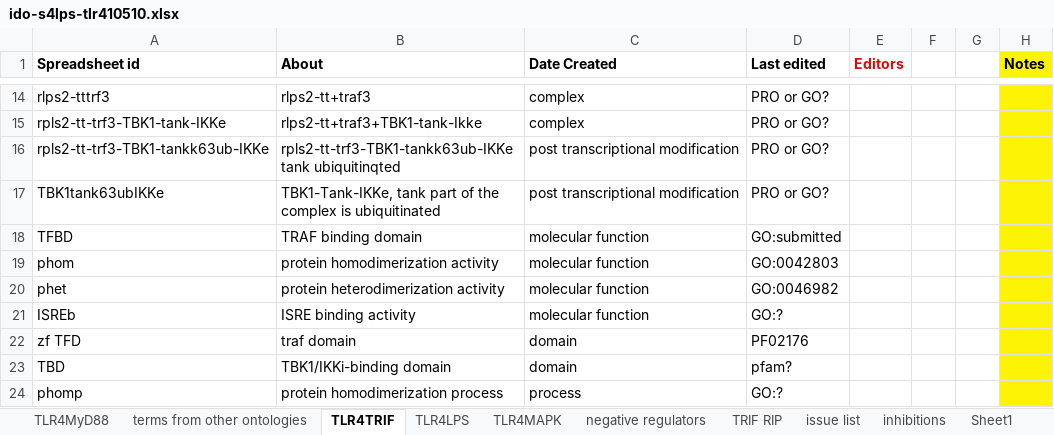
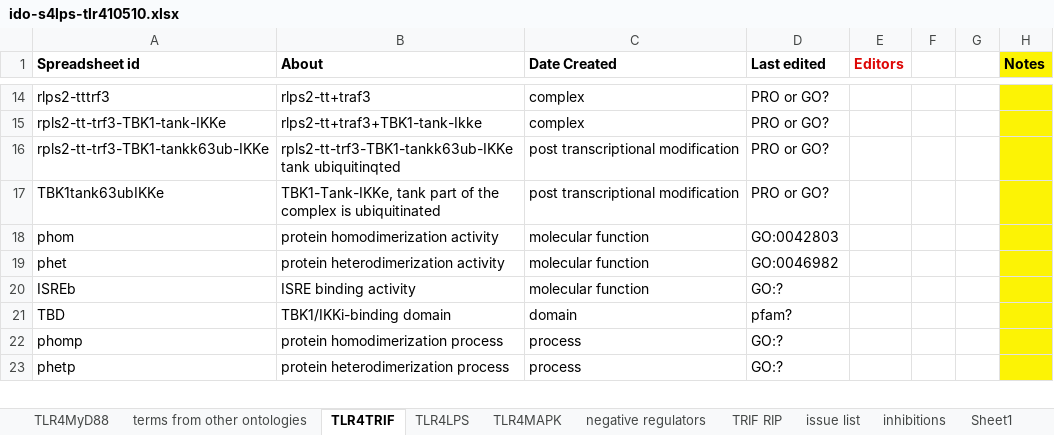
Before and after one commit to infectious-disease-ontology/infectious-disease-ontology-retired, an Excel workbook: src/ontology/immunology/ido-s4lps-tlr410510.xlsx, sheet TLR4TRIF, drawn as a sheet; only a part is shown, gaps mark what is left out; the shorter side is filled out with more unchanged rows; values as stored, in another font and other column widths than the file's, no borders; the diff names each change by its address in the sheet, - before the commit and + after, or states it on an @@ line.

```diff
--- a/src/ontology/immunology/ido-s4lps-tlr410510.xlsx (sheet TLR4TRIF)
+++ b/src/ontology/immunology/ido-s4lps-tlr410510.xlsx (sheet TLR4TRIF)
-row 18: TFBD | TRAF binding domain | molecular function | GO:submitted
-row 22: zf TFD | traf domain | domain | PF02176
```
Also changed, not shown: sheet TRIF RIP, sheet TLR4MAPK, sheet inhibitions, sheet TLR4MyD88, sheet TLR4LPS.
